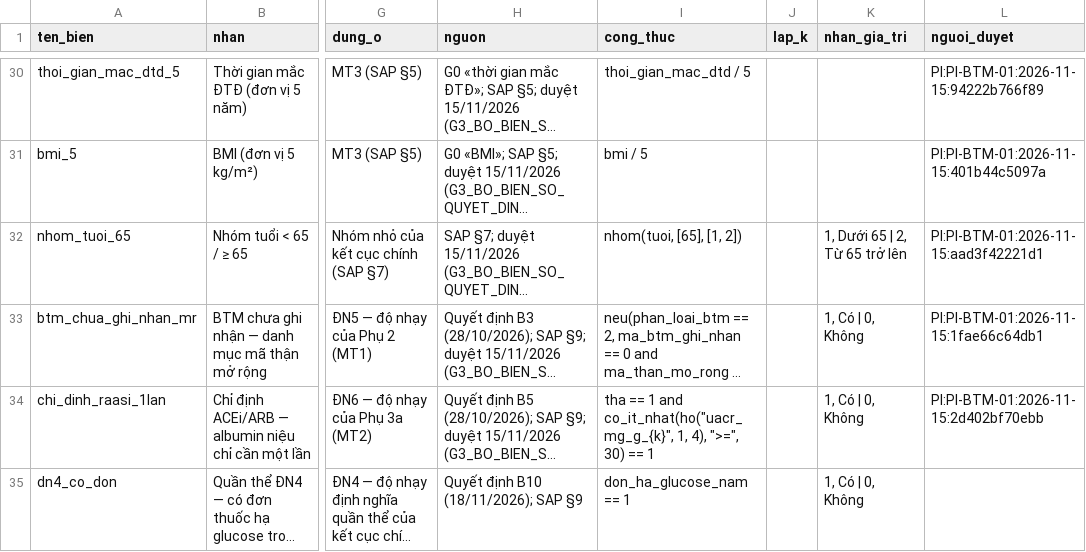
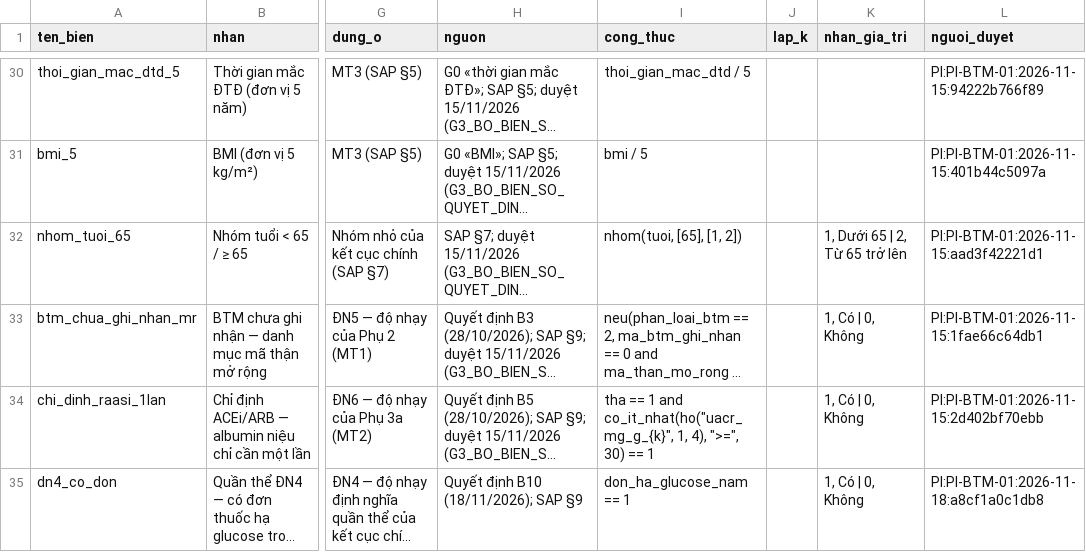
Before and after one commit to drluanbv175/medical-ebm-automation, a CSV file: exports/btm-dtd2-ngoai-tru-BVQY175/_bien-phai-sinh.csv, drawn as a sheet; only a part is shown, gaps mark what is left out; long unchanged cells end in …; the diff names each change by its address in the sheet, - before the commit and + after, or states it on an @@ line.

```diff
--- a/exports/btm-dtd2-ngoai-tru-BVQY175/_bien-phai-sinh.csv
+++ b/exports/btm-dtd2-ngoai-tru-BVQY175/_bien-phai-sinh.csv
-L35 (nguoi_duyet): (empty)
+L35 (nguoi_duyet): PI:PI-BTM-01:2026-11-18:a8cf1a0c1db8
```
